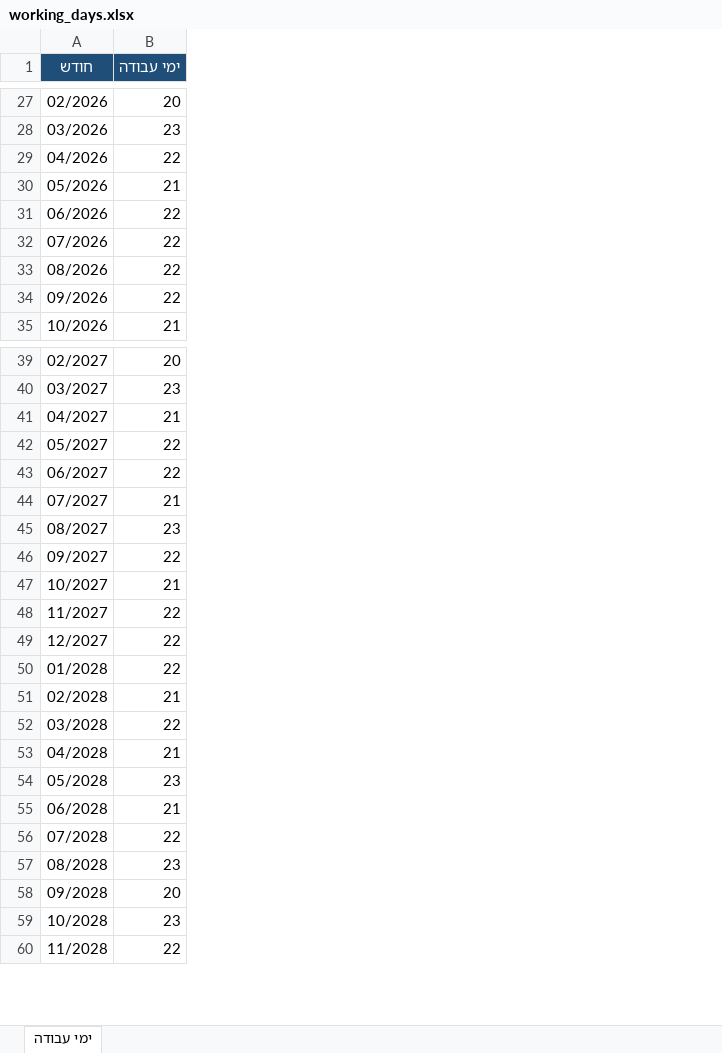
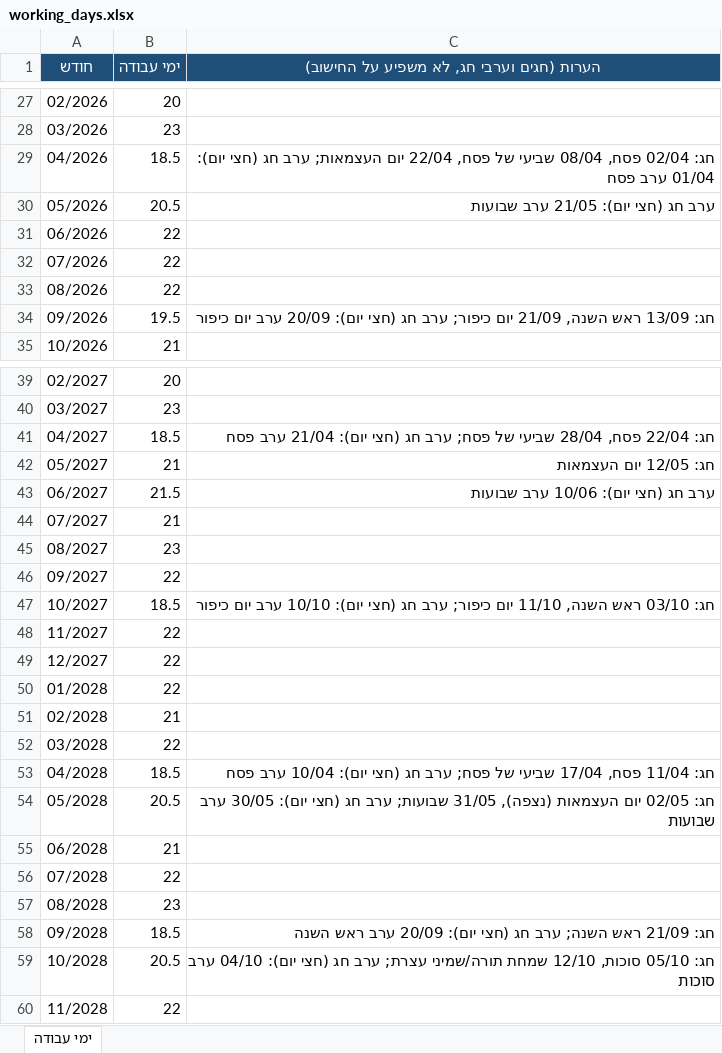
Before and after one commit to ebarghil/employee-work-plan, an Excel workbook: working_days.xlsx, sheet ימי עבודה, drawn as a sheet; only a part is shown, gaps mark what is left out; values as stored, in another font and other column widths than the file's, no borders; the diff covers the shown part only; the diff names each change by its address in the sheet, - before the commit and + after, or states it on an @@ line.

```diff
--- a/working_days.xlsx (sheet ימי עבודה)
+++ b/working_days.xlsx (sheet ימי עבודה)
+column C, row 1: הערות (חגים וערבי חג, לא משפיע על החישוב); rows 29-34: חג: 02/04 פסח, 08/04 שביעי של פסח, 22/04 יום העצמאות; ערב חג (חצי יום): 01/04 ערב פסח | ערב חג (חצי יום): 21/05 ערב שבועות |  |  |  | חג: 13/09 ראש השנה, 21/09 יום כיפור; ערב חג (חצי יום): 20/09 ערב יום כיפור; rows 41-59: חג: 22/04 פסח, 28/04 שביעי של פסח; ערב חג (חצי יום): 21/04 ערב פסח | חג: 12/05 יום העצמאות | ערב חג (חצי יום): 10/06 ערב שבועות |  |  |  | חג: 03/10 ראש השנה, 11/10 יום כיפור; ערב חג (חצי יום): 10/10 ערב יום כיפור |  |  |  |  |  | חג: 11/04 פסח, 17/04 שביעי של פסח; ערב חג (חצי יום): 10/04 ערב פסח | חג: 02/05 יום העצמאות (נצפה), 31/05 שבועות; ערב חג (חצי יום): 30/05 ערב שבועות |  |  |  | חג: 21/09 ראש השנה; ערב חג (חצי יום): 20/09 ערב ראש השנה | חג: 05/10 סוכות, 12/10 שמחת תורה/שמיני עצרת; ערב חג (חצי יום): 04/10 ערב סוכות
-B29 (ימי עבודה): 22
+B29 (ימי עבודה): 18.5
-B30 (ימי עבודה): 21
+B30 (ימי עבודה): 20.5
-B34 (ימי עבודה): 22
+B34 (ימי עבודה): 19.5
-B41 (ימי עבודה): 21
+B41 (ימי עבודה): 18.5
-B42 (ימי עבודה): 22
+B42 (ימי עבודה): 21
-B43 (ימי עבודה): 22
+B43 (ימי עבודה): 21.5
-B47 (ימי עבודה): 21
+B47 (ימי עבודה): 18.5
-B53 (ימי עבודה): 21
+B53 (ימי עבודה): 18.5
-B54 (ימי עבודה): 23
+B54 (ימי עבודה): 20.5
-B58 (ימי עבודה): 20
+B58 (ימי עבודה): 18.5
-B59 (ימי עבודה): 23
+B59 (ימי עבודה): 20.5
```
Also changed, not shown: 9 edited cells elsewhere in this sheet, 3 other files.
